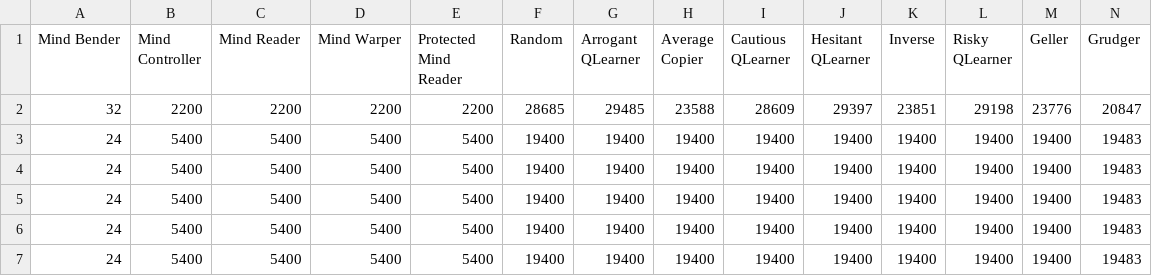
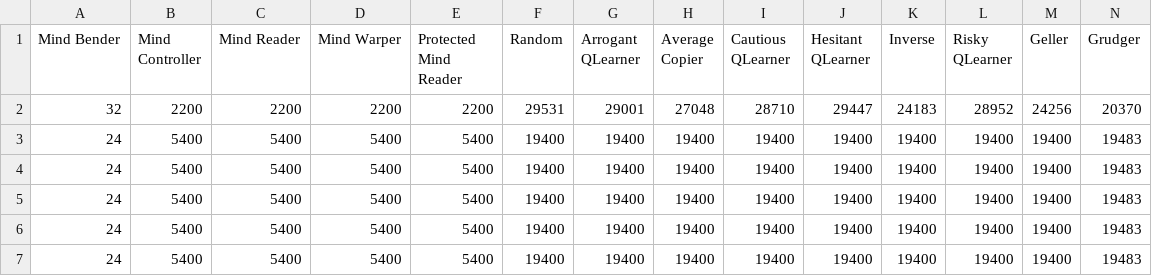
Before and after one commit to Axelrod-Python/Axelrod, a CSV file: assets/all_results.csv, drawn as a sheet; only a part is shown; removed rows and columns are numbered as before the commit, all else as after; rows hold the shown columns only; the diff names each change by its address in the sheet, - before the commit and + after, or states it on an @@ line.

```diff
--- a/assets/all_results.csv
+++ b/assets/all_results.csv
-row 2: 32 | 2200 | 2200 | 2200 | 2200 | 28685 | 29485 | 23588 | 28609 | 29397 | 23851 | 29198 | 23776 | 20847
+row 2: 32 | 2200 | 2200 | 2200 | 2200 | 29531 | 29001 | 27048 | 28710 | 29447 | 24183 | 28952 | 24256 | 20370
```
Also changed, not shown: assets/basic_results.csv, assets/cheating_results.csv, 7 other files.
